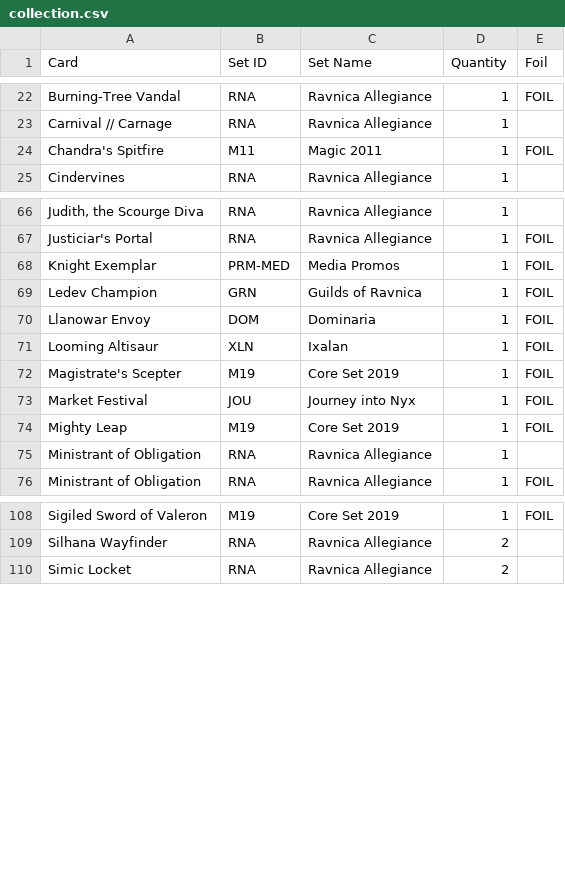
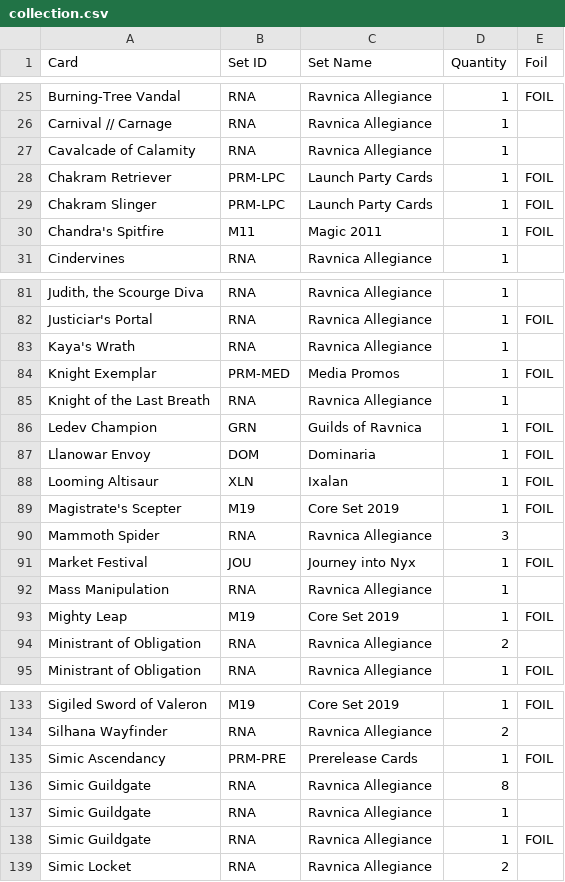
Before and after one commit to AutoDMC/MTGBinder, a CSV file: collection.csv, drawn as a sheet; only a part is shown, gaps mark what is left out; addresses are those after the commit; the diff covers the shown part only; the diff names each change by its address in the sheet, - before the commit and + after, or states it on an @@ line.

Commit message:
Card updates for 2/6

```diff
--- a/collection.csv
+++ b/collection.csv
+row 27: Cavalcade of Calamity | RNA | Ravnica Allegiance | 1
+row 28: Chakram Retriever | PRM-LPC | Launch Party Cards | 1 | FOIL
+row 29: Chakram Slinger | PRM-LPC | Launch Party Cards | 1 | FOIL
+row 83: Kaya's Wrath | RNA | Ravnica Allegiance | 1
+row 85: Knight of the Last Breath | RNA | Ravnica Allegiance | 1
+row 90: Mammoth Spider | RNA | Ravnica Allegiance | 3
+row 92: Mass Manipulation | RNA | Ravnica Allegiance | 1
-D94 (Quantity): 1
+D94 (Quantity): 2
+row 135: Simic Ascendancy | PRM-PRE | Prerelease Cards | 1 | FOIL
+row 136: Simic Guildgate | RNA | Ravnica Allegiance | 8
+row 137: Simic Guildgate | RNA | Ravnica Allegiance | 1
+row 138: Simic Guildgate | RNA | Ravnica Allegiance | 1 | FOIL
```
Also changed, not shown: 27 added rows and 5 edited cells elsewhere in this file, 1 other file.
